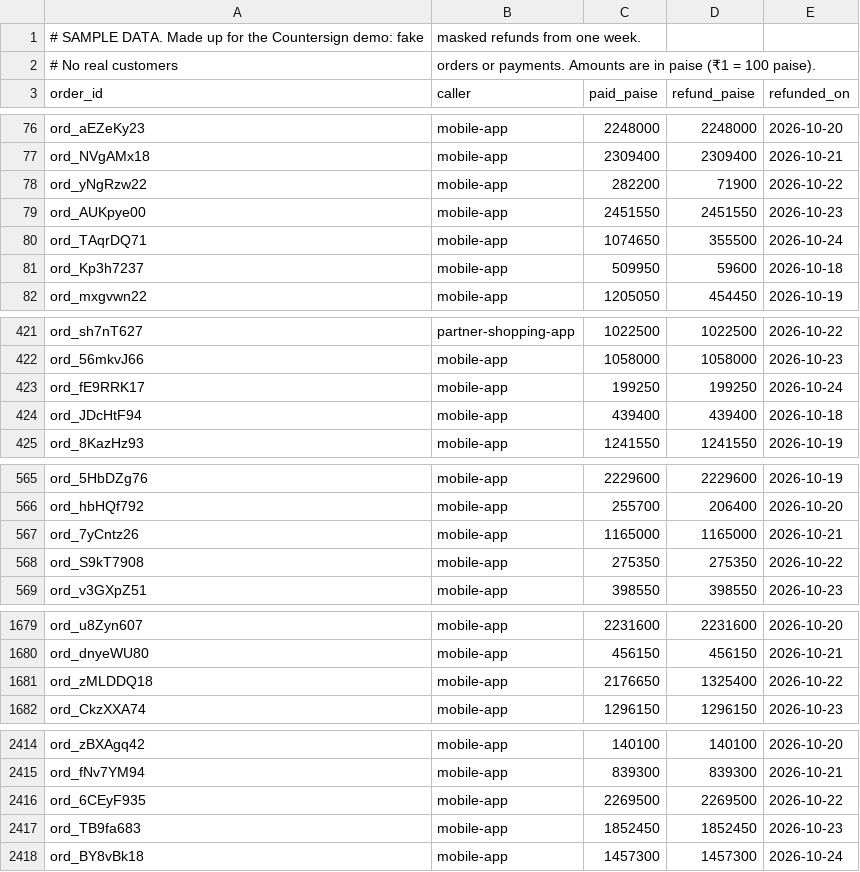
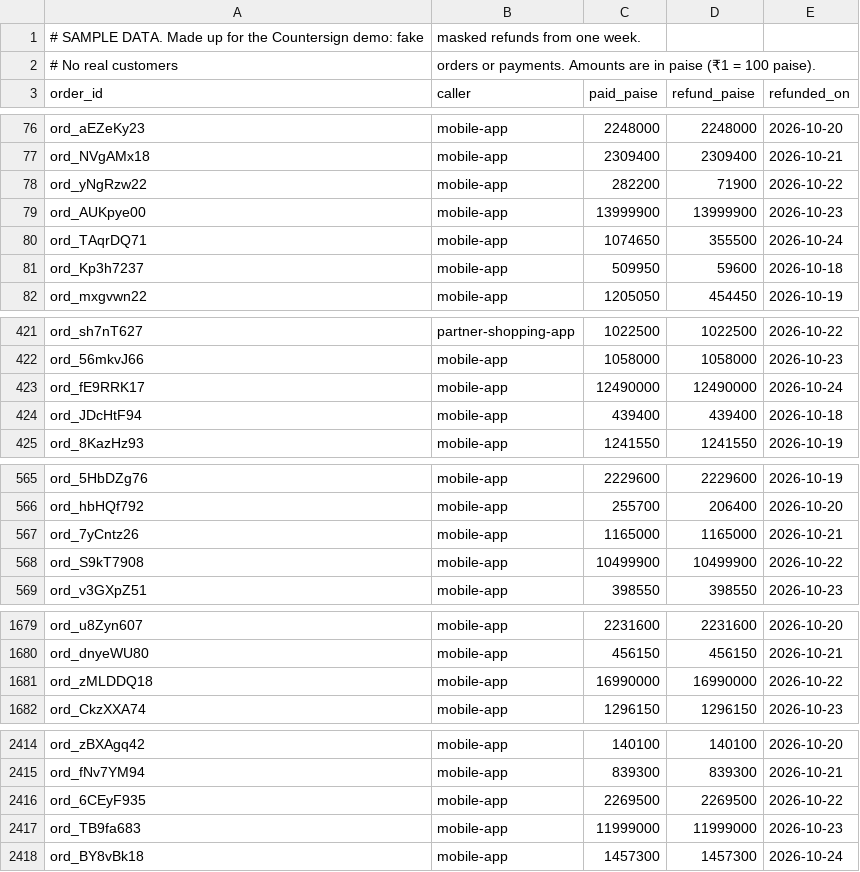
Before and after one commit to bhanujangid067/countersign-demo, a CSV file: data/refunds_last_week.csv, drawn as a sheet; only a part is shown, gaps mark what is left out; the diff covers the shown part only.

```diff
--- a/data/refunds_last_week.csv
+++ b/data/refunds_last_week.csv
@@ -78,3 +78,3 @@ ord_NVgAMx18,mobile-app,2309400,2309400,2026-10-21
 ord_yNgRzw22,mobile-app,282200,71900,2026-10-22
-ord_AUKpye00,mobile-app,2451550,2451550,2026-10-23
+ord_AUKpye00,mobile-app,13999900,13999900,2026-10-23
 ord_TAqrDQ71,mobile-app,1074650,355500,2026-10-24
@@ -422,3 +422,3 @@ ord_sh7nT627,partner-shopping-app,1022500,1022500,2026-10-22
 ord_56mkvJ66,mobile-app,1058000,1058000,2026-10-23
-ord_fE9RRK17,mobile-app,199250,199250,2026-10-24
+ord_fE9RRK17,mobile-app,12490000,12490000,2026-10-24
 ord_JDcHtF94,mobile-app,439400,439400,2026-10-18
@@ -567,3 +567,3 @@ ord_hbHQf792,mobile-app,255700,206400,2026-10-20
 ord_7yCntz26,mobile-app,1165000,1165000,2026-10-21
-ord_S9kT7908,mobile-app,275350,275350,2026-10-22
+ord_S9kT7908,mobile-app,10499900,10499900,2026-10-22
 ord_v3GXpZ51,mobile-app,398550,398550,2026-10-23
@@ -1680,3 +1680,3 @@ ord_u8Zyn607,mobile-app,2231600,2231600,2026-10-20
 ord_dnyeWU80,mobile-app,456150,456150,2026-10-21
-ord_zMLDDQ18,mobile-app,2176650,1325400,2026-10-22
+ord_zMLDDQ18,mobile-app,16990000,16990000,2026-10-22
 ord_CkzXXA74,mobile-app,1296150,1296150,2026-10-23
@@ -2416,3 +2416,3 @@ ord_fNv7YM94,mobile-app,839300,839300,2026-10-21
 ord_6CEyF935,mobile-app,2269500,2269500,2026-10-22
-ord_TB9fa683,mobile-app,1852450,1852450,2026-10-23
+ord_TB9fa683,mobile-app,11999000,11999000,2026-10-23
 ord_BY8vBk18,mobile-app,1457300,1457300,2026-10-24
```
Also changed, not shown: 4 edited cells elsewhere in this file, 8 other files.
